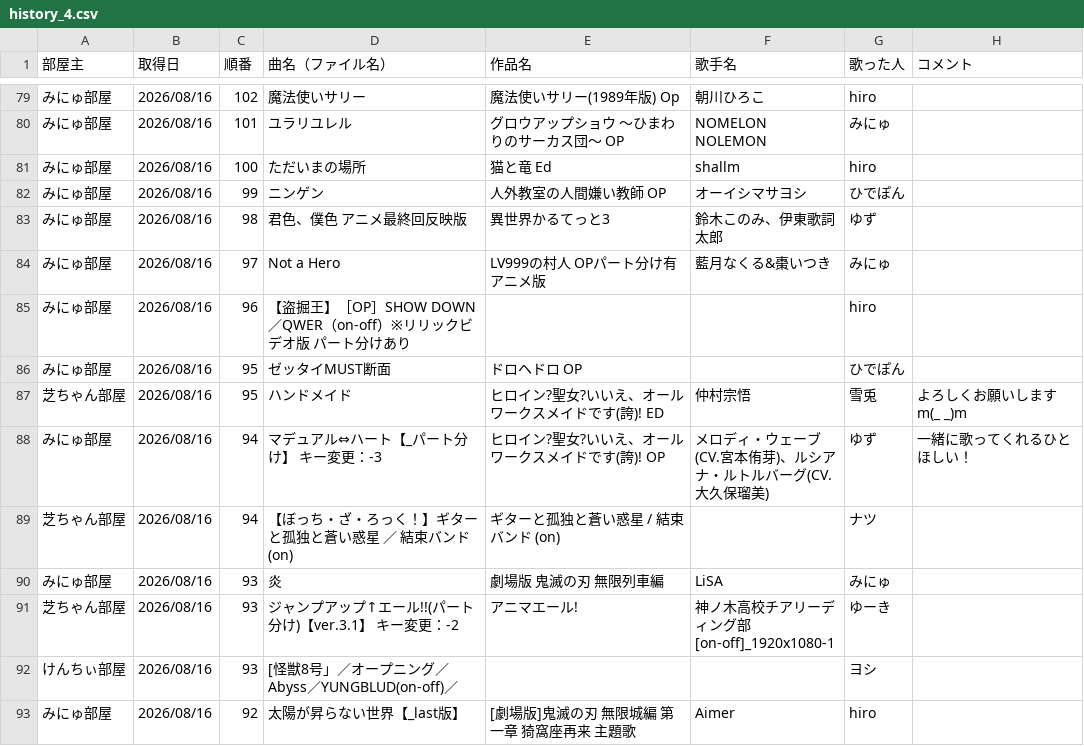
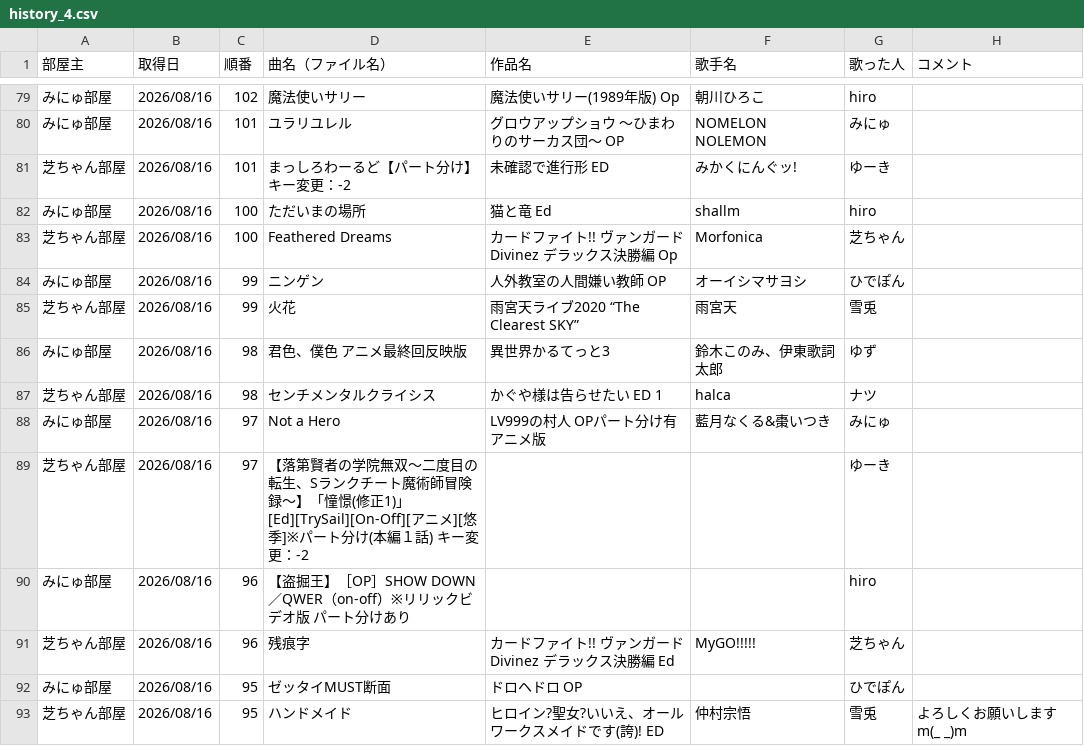
Before and after one commit to hachi515/karaoke_setlist, a CSV file: history_4.csv, drawn as a sheet; only a part is shown, gaps mark what is left out; the shorter side is filled out with more unchanged rows.

```diff
--- a/history_4.csv
+++ b/history_4.csv
@@ -80,7 +80,13 @@
 みにゅ部屋,2026/08/16,101,ユラリユレル,グロウアップショウ ～ひまわりのサーカス団～ OP,NOMELON NOLEMON,みにゅ,
+芝ちゃん部屋,2026/08/16,101,まっしろわーるど【パート分け】 キー変更：-2,未確認で進行形 ED,みかくにんぐッ!,ゆーき,
 みにゅ部屋,2026/08/16,100,ただいまの場所,猫と竜 Ed,shallm,hiro,
+芝ちゃん部屋,2026/08/16,100,Feathered Dreams,カードファイト!! ヴァンガード Divinez デラックス決勝編 Op,Morfonica,芝ちゃん,
 みにゅ部屋,2026/08/16,99,ニンゲン,人外教室の人間嫌い教師 OP,オーイシマサヨシ,ひでぽん,
+芝ちゃん部屋,2026/08/16,99,火花,雨宮天ライブ2020 “The Clearest SKY”,雨宮天,雪兎,
 みにゅ部屋,2026/08/16,98,君色、僕色 アニメ最終回反映版,異世界かるてっと3,鈴木このみ、伊東歌詞太郎,ゆず,
+芝ちゃん部屋,2026/08/16,98,センチメンタルクライシス,かぐや様は告らせたい ED 1,halca,ナツ,
 みにゅ部屋,2026/08/16,97,Not a Hero,LV999の村人 OPパート分け有アニメ版,藍月なくる&棗いつき,みにゅ,
+芝ちゃん部屋,2026/08/16,97,【落第賢者の学院無双～二度目の転生、Sランクチート魔術師冒険録～】「憧憬(修正1)」[Ed][TrySail][On-Off][アニメ][悠季]※パート分け(本編１話) キー変更：-2,,,ゆーき,
 みにゅ部屋,2026/08/16,96,【盗掘王】［OP］SHOW DOWN／QWER（on-off）※リリックビデオ版 パート分けあり,,,hiro,
+芝ちゃん部屋,2026/08/16,96,残痕字,カードファイト!! ヴァンガード Divinez デラックス決勝編 Ed,MyGO!!!!!,芝ちゃん,
 みにゅ部屋,2026/08/16,95,ゼッタイMUST断面,ドロヘドロ OP,,ひでぽん,
```
Also changed, not shown: 3 other files.
